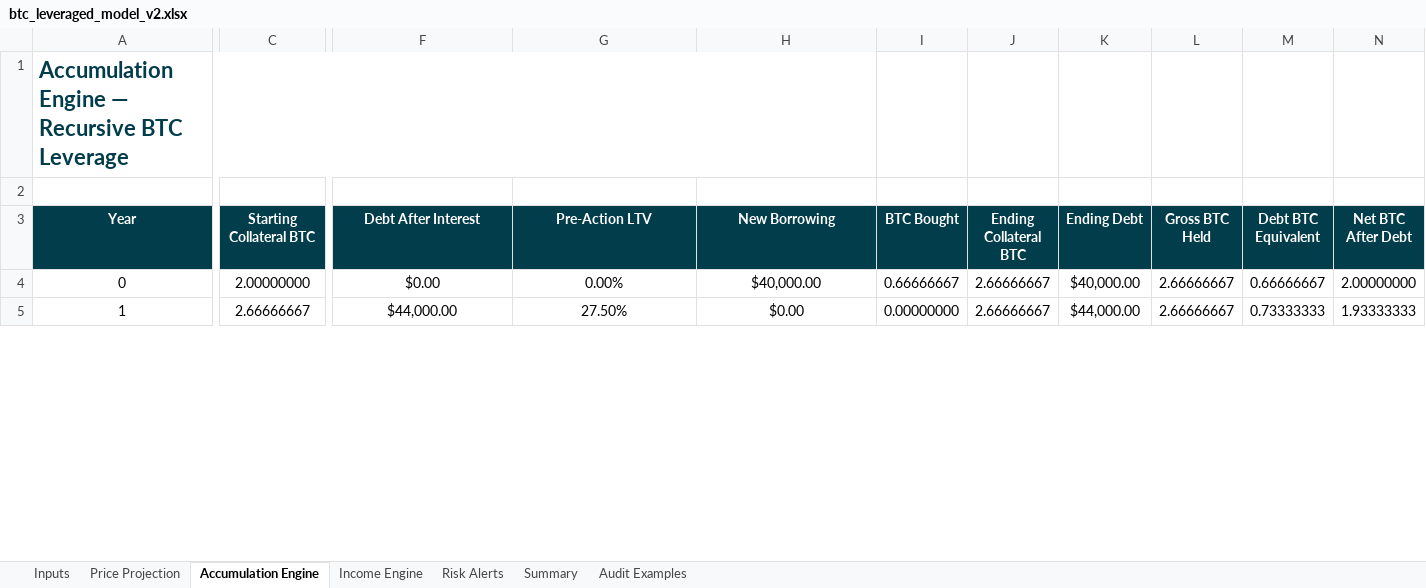
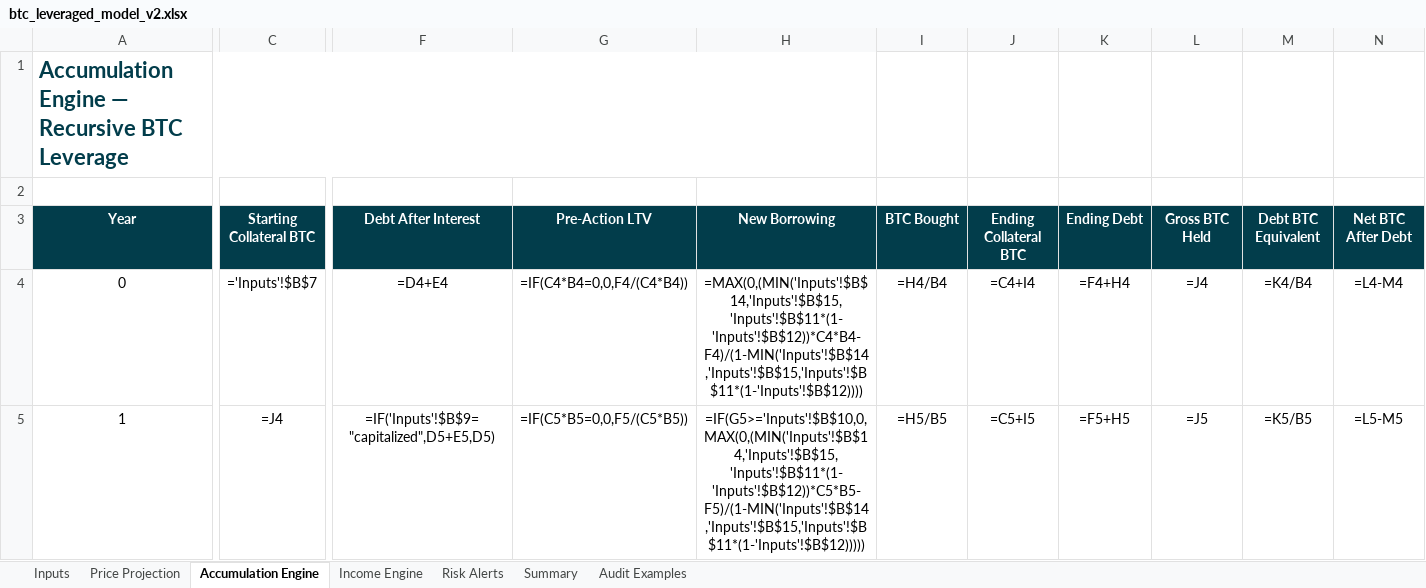
Before and after one commit to zartyblartfast/btc-gear, an Excel workbook: btc_leveraged_model_v2.xlsx, sheet Accumulation Engine, drawn as a sheet; only a part is shown, gaps mark what is left out; values as stored, in another font and other column widths than the file's, no borders; formulas without a stored value are shown as written; the diff covers the shown part only; the diff names each change by its address in the sheet, - before the commit and + after, or states it on an @@ line.

Commit message:
feat: make v2 workbook formula-native
- Convert accumulation, income, risk, and summary tabs to Excel formulas
- Keep price projection driven by editable Inputs values
- Add Warning LTV input and recalc-on-open workbook settings
- Add formula regression assertions for key workbook surfaces

```diff
--- a/btc_leveraged_model_v2.xlsx (sheet Accumulation Engine)
+++ b/btc_leveraged_model_v2.xlsx (sheet Accumulation Engine)
-C4 (Starting Collateral BTC): 2.00000000
+C4 (Starting Collateral BTC): ='Inputs'!$B$7
-F4 (Debt After Interest): $0.00
+F4 (Debt After Interest): =D4+E4
-G4 (Pre-Action LTV): 0.00%
+G4 (Pre-Action LTV): =IF(C4*B4=0,0,F4/(C4*B4))
-H4 (New Borrowing): $40,000.00
+H4 (New Borrowing): =MAX(0,(MIN('Inputs'!$B$14,'Inputs'!$B$15,'Inputs'!$B$11*(1-'Inputs'!$B$12))*C4*B4-F4)/(1-MIN('Inputs'!$B$14,'Inputs'!$B$15,'Inputs'!$B$11*(1-'Inputs'!$B$12))))
-I4 (BTC Bought): 0.66666667
+I4 (BTC Bought): =H4/B4
-J4 (Ending Collateral BTC): 2.66666667
+J4 (Ending Collateral BTC): =C4+I4
-K4 (Ending Debt): $40,000.00
+K4 (Ending Debt): =F4+H4
-L4 (Gross BTC Held): 2.66666667
+L4 (Gross BTC Held): =J4
-M4 (Debt BTC Equivalent): 0.66666667
+M4 (Debt BTC Equivalent): =K4/B4
-N4 (Net BTC After Debt): 2.00000000
+N4 (Net BTC After Debt): =L4-M4
-C5 (Starting Collateral BTC): 2.66666667
+C5 (Starting Collateral BTC): =J4
-F5 (Debt After Interest): $44,000.00
+F5 (Debt After Interest): =IF('Inputs'!$B$9="capitalized",D5+E5,D5)
-G5 (Pre-Action LTV): 27.50%
+G5 (Pre-Action LTV): =IF(C5*B5=0,0,F5/(C5*B5))
-H5 (New Borrowing): $0.00
+H5 (New Borrowing): =IF(G5>='Inputs'!$B$10,0,MAX(0,(MIN('Inputs'!$B$14,'Inputs'!$B$15,'Inputs'!$B$11*(1-'Inputs'!$B$12))*C5*B5-F5)/(1-MIN('Inputs'!$B$14,'Inputs'!$B$15,'Inputs'!$B$11*(1-'Inputs'!$B$12)))))
-I5 (BTC Bought): 0.00000000
+I5 (BTC Bought): =H5/B5
-J5 (Ending Collateral BTC): 2.66666667
+J5 (Ending Collateral BTC): =C5+I5
-K5 (Ending Debt): $44,000.00
+K5 (Ending Debt): =F5+H5
-L5 (Gross BTC Held): 2.66666667
+L5 (Gross BTC Held): =J5
-M5 (Debt BTC Equivalent): 0.73333333
+M5 (Debt BTC Equivalent): =K5/B5
-N5 (Net BTC After Debt): 1.93333333
+N5 (Net BTC After Debt): =L5-M5
```
Also changed, not shown: 198 edited cells elsewhere in this sheet, sheet Income Engine, sheet Risk Alerts, sheet Summary, sheet Inputs, 2 other files.
